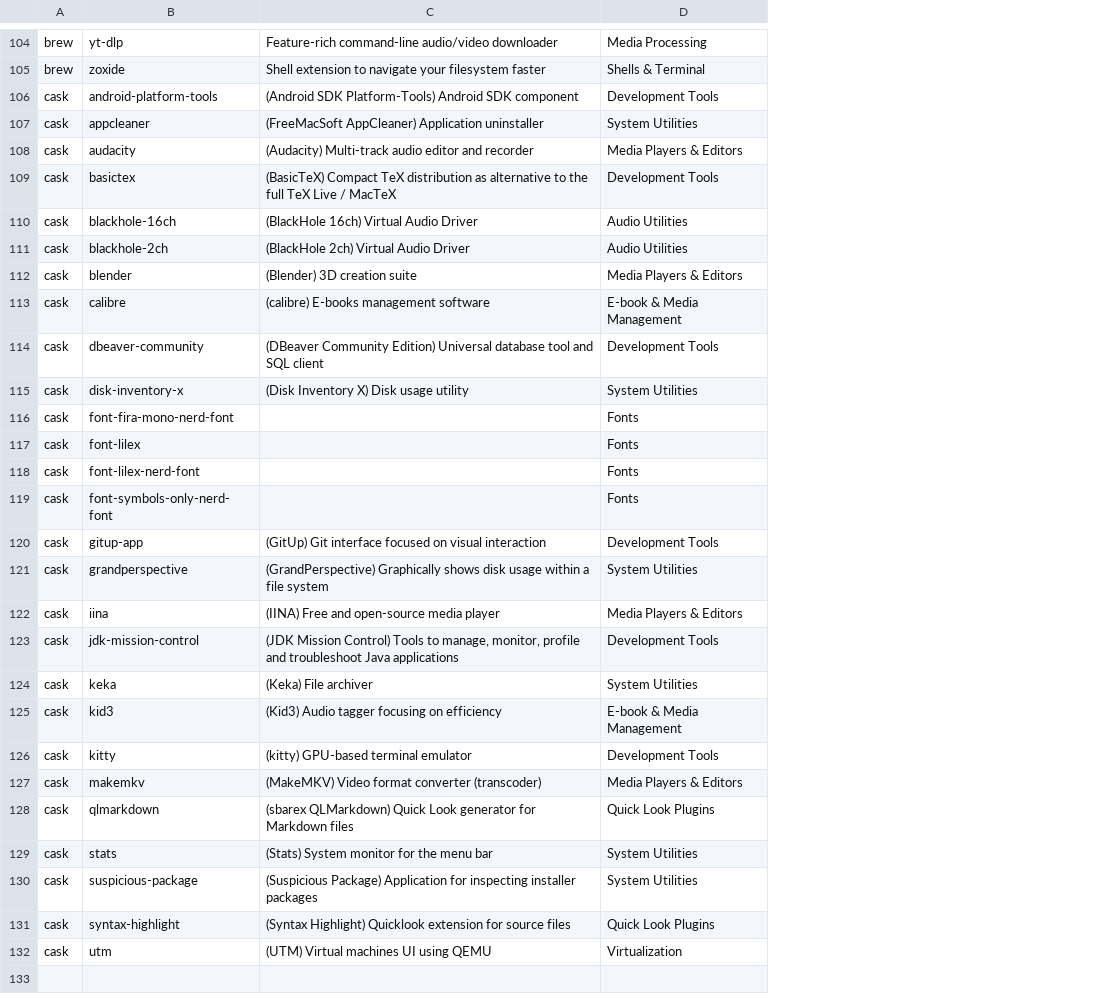
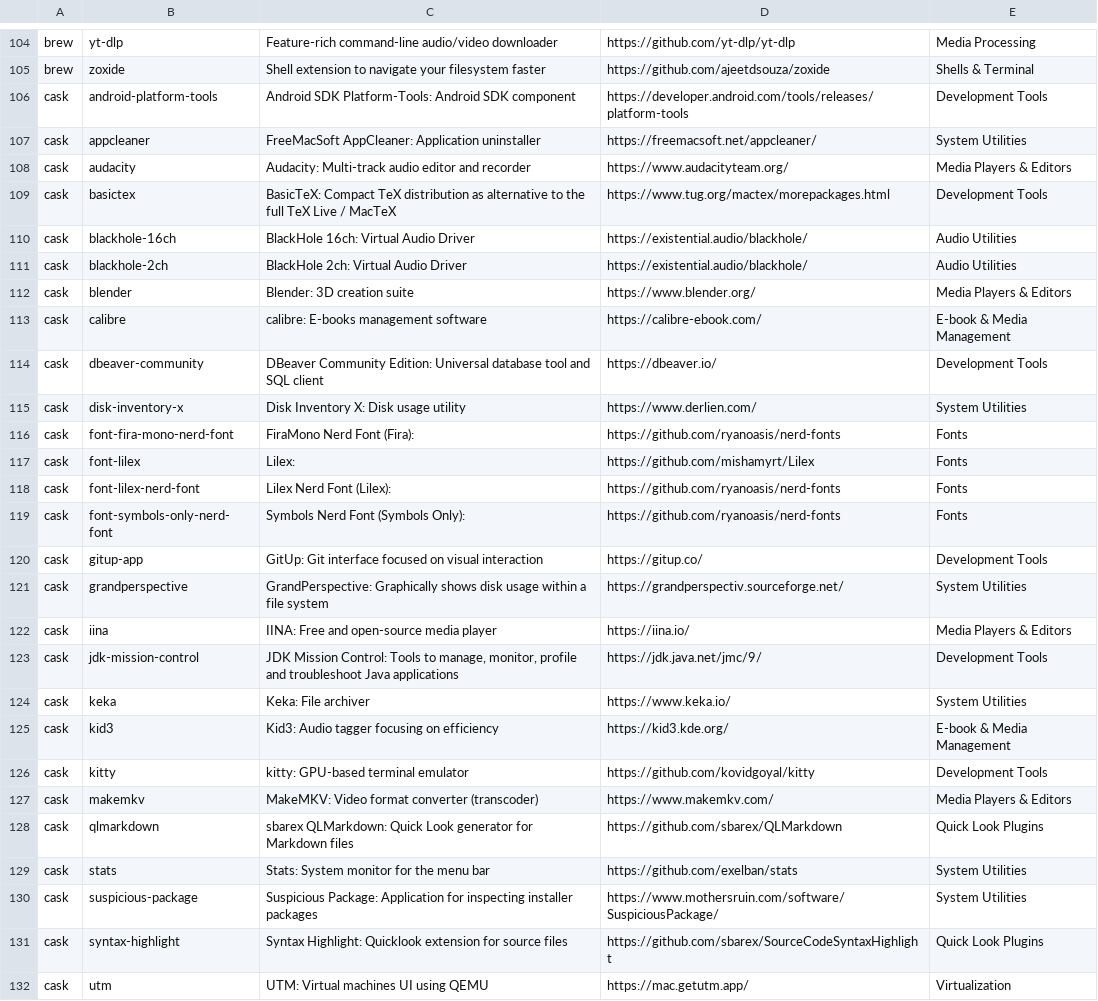
Before and after one commit to amazebb/brewbar, a TSV file: docs/packages.tsv, drawn as a sheet; only a part is shown, gaps mark what is left out; the diff covers the shown part only; the diff names each change by its address in the sheet, - before the commit and + after, or states it on an @@ line.

Commit message:
feat(docs): add homepage links and update package data generation
- switch from `var` to `const` in docs/app.js for modern JS style
- make package names clickable links to their homepages in the table
- update brewinfo script to fetch JSON data via `brew info --json=v2` and `jq`
- include homepage URLs as a new column in packages.tsv output
- add link styling CSS for code elements in the table

```diff
--- a/docs/packages.tsv
+++ b/docs/packages.tsv
+column D, rows 104-132: https://github.com/yt-dlp/yt-dlp | https://github.com/ajeetdsouza/zoxide | https://developer.android.com/tools/releases/platform-tools | https://freemacsoft.net/appcleaner/ | https://www.audacityteam.org/ | https://www.tug.org/mactex/morepackages.html | https://existential.audio/blackhole/ | https://existential.audio/blackhole/ | https://www.blender.org/ | https://calibre-ebook.com/ | https://dbeaver.io/ | https://www.derlien.com/ | https://github.com/ryanoasis/nerd-fonts | https://github.com/mishamyrt/Lilex | https://github.com/ryanoasis/nerd-fonts | https://github.com/ryanoasis/nerd-fonts | https://gitup.co/ | https://grandperspectiv.sourceforge.net/ | https://iina.io/ | https://jdk.java.net/jmc/9/ | https://www.keka.io/ | https://kid3.kde.org/ | https://github.com/kovidgoyal/kitty | https://www.makemkv.com/ | https://github.com/sbarex/QLMarkdown | https://github.com/exelban/stats | https://www.mothersruin.com/software/SuspiciousPackage/ | https://github.com/sbarex/SourceCodeSyntaxHighlight | https://mac.getutm.app/
-C106: (Android SDK Platform-Tools) Android SDK…
+C106: Android SDK Platform-Tools: Android SDK…
-C107: (FreeMacSoft AppCleaner) Application uninstaller
+C107: FreeMacSoft AppCleaner: Application uninstaller
-C108: (Audacity) Multi-track audio…
+C108: Audacity: Multi-track audio…
-C109: (BasicTeX) Compact TeX…
+C109: BasicTeX: Compact TeX…
-C110: (BlackHole 16ch) Virtual Audio Driver
+C110: BlackHole 16ch: Virtual Audio Driver
-C111: (BlackHole 2ch) Virtual Audio Driver
+C111: BlackHole 2ch: Virtual Audio Driver
-C112: (Blender) 3D creation suite
+C112: Blender: 3D creation suite
-C113: (calibre) E-books management software
+C113: calibre: E-books management software
-C114: (DBeaver Community Edition) Universal database…
+C114: DBeaver Community Edition: Universal database…
-C115: (Disk Inventory X) Disk usage utility
+C115: Disk Inventory X: Disk usage utility
-C116: (empty)
+C116: FiraMono Nerd Font (Fira):
-C117: (empty)
+C117: Lilex:
-C118: (empty)
+C118: Lilex Nerd Font (Lilex):
-C119: (empty)
+C119: Symbols Nerd Font (Symbols Only):
-C120: (GitUp) Git interface…
+C120: GitUp: Git interface…
-C121: (GrandPerspective) Graphically shows…
+C121: GrandPerspective: Graphically shows…
-C122: (IINA) Free and open-source media player
+C122: IINA: Free and open-source media player
-C123: (JDK Mission Control) Tools to…
+C123: JDK Mission Control: Tools to…
-C124: (Keka) File archiver
+C124: Keka: File archiver
-C125: (Kid3) Audio tagger focusing on efficiency
+C125: Kid3: Audio tagger focusing on efficiency
-C126: (kitty) GPU-based terminal emulator
+C126: kitty: GPU-based terminal emulator
-C127: (MakeMKV) Video format converter (transcoder)
+C127: MakeMKV: Video format converter (transcoder)
-C128: (sbarex QLMarkdown) Quick Look…
+C128: sbarex QLMarkdown: Quick Look…
-C129: (Stats) System monitor for the menu bar
+C129: Stats: System monitor for the menu bar
-C130: (Suspicious Package) Application for…
+C130: Suspicious Package: Application for…
-C131: (Syntax Highlight) Quicklook extension…
+C131: Syntax Highlight: Quicklook extension…
-C132: (UTM) Virtual machines UI using QEMU
+C132: UTM: Virtual machines UI using QEMU
```
Also changed, not shown: 1 added row and 1 removed row elsewhere in this file, 4 other files.
